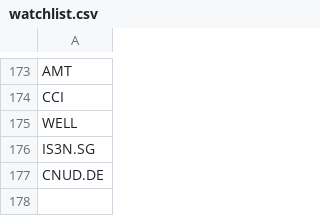
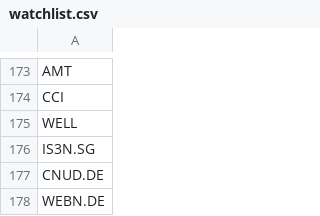
Before and after one commit to cristibp/snotih, a CSV file: backend/data/watchlist.csv, drawn as a sheet; only a part is shown, gaps mark what is left out; the diff names each change by its address in the sheet, - before the commit and + after, or states it on an @@ line.

```diff
--- a/backend/data/watchlist.csv
+++ b/backend/data/watchlist.csv
+row 178: WEBN.DE
```
Also changed, not shown: 4 other files.
